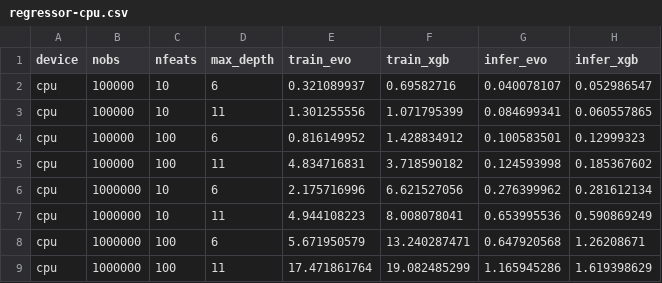
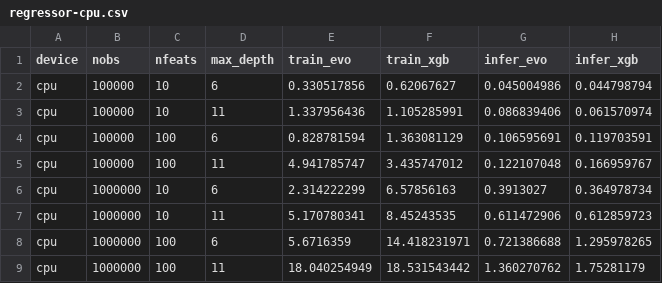
Before and after one commit to Evovest/EvoTrees.jl, a CSV file: benchmarks/results/regressor-cpu.csv, drawn as a sheet; only a part is shown; the diff covers the shown part only.

Commit message:
benchmark results

```diff
--- a/benchmarks/results/regressor-cpu.csv
+++ b/benchmarks/results/regressor-cpu.csv
@@ -1,9 +1,9 @@
 device,nobs,nfeats,max_depth,train_evo,train_xgb,infer_evo,infer_xgb
-cpu,100000,10,6,0.321089937,0.69582716,0.040078107,0.052986547
-cpu,100000,10,11,1.301255556,1.071795399,0.084699341,0.060557865
-cpu,100000,100,6,0.816149952,1.428834912,0.100583501,0.12999323
-cpu,100000,100,11,4.834716831,3.718590182,0.124593998,0.185367602
-cpu,1000000,10,6,2.175716996,6.621527056,0.276399962,0.281612134
-cpu,1000000,10,11,4.944108223,8.008078041,0.653995536,0.590869249
-cpu,1000000,100,6,5.671950579,13.240287471,0.647920568,1.26208671
-cpu,1000000,100,11,17.471861764,19.082485299,1.165945286,1.619398629
+cpu,100000,10,6,0.330517856,0.62067627,0.045004986,0.044798794
+cpu,100000,10,11,1.337956436,1.105285991,0.086839406,0.061570974
+cpu,100000,100,6,0.828781594,1.363081129,0.106595691,0.119703591
+cpu,100000,100,11,4.941785747,3.435747012,0.122107048,0.166959767
+cpu,1000000,10,6,2.314222299,6.57856163,0.3913027,0.364978734
+cpu,1000000,10,11,5.170780341,8.45243535,0.611472906,0.612859723
+cpu,1000000,100,6,5.6716359,14.418231971,0.721386688,1.295978265
+cpu,1000000,100,11,18.040254949,18.531543442,1.360270762,1.75281179
```
Also changed, not shown: 16 edited cells elsewhere in this file, benchmarks/results/regressor-gpu.csv.
